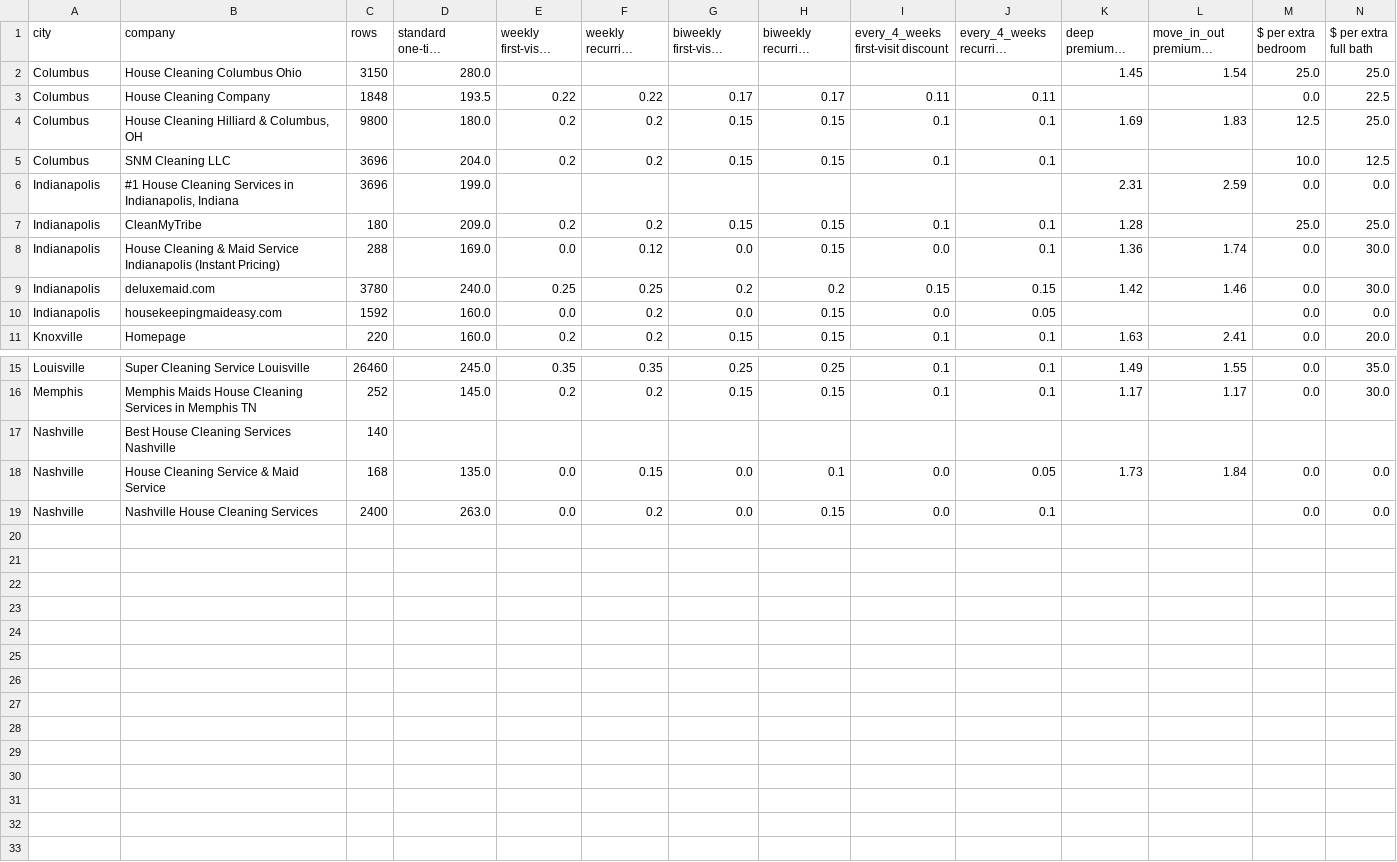
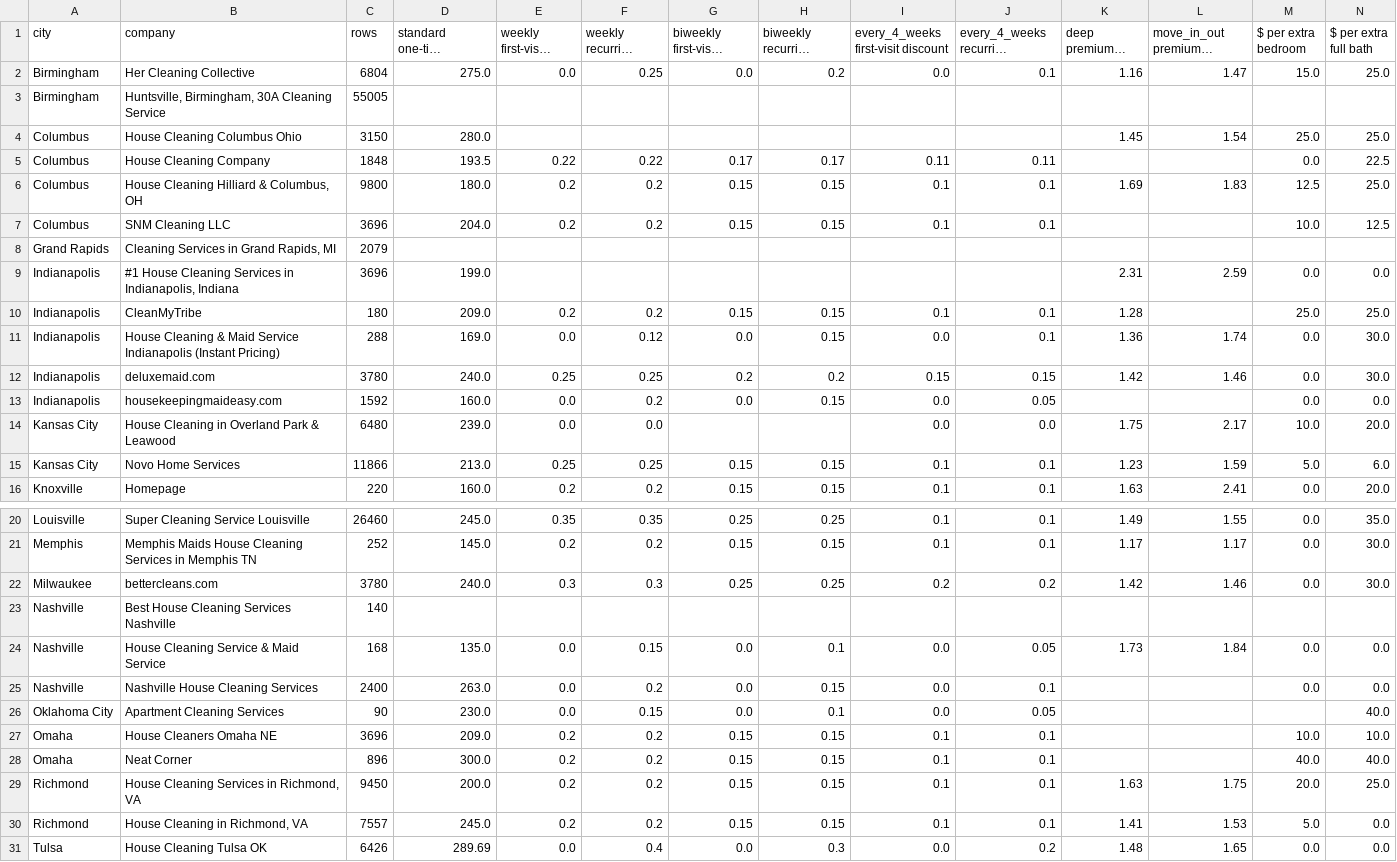
Before and after one commit to ccarrigan-lm/cleaning-company, a CSV file: research/market/2026-10-14/structure.csv, drawn as a sheet; only a part is shown, gaps mark what is left out; long unchanged cells end in …; rows hold the shown columns only; the diff names each change by its address in the sheet, - before the commit and + after, or states it on an @@ line.

```diff
--- a/research/market/2026-10-14/structure.csv
+++ b/research/market/2026-10-14/structure.csv
+row 2: Birmingham | Her Cleaning Collective | 6804 | 275.0 | 0.0 | 0.25 | 0.0 | 0.2 | 0.0 | 0.1 | 1.16 | 1.47 | 15.0 | 25.0
+row 3: Birmingham | Huntsville, Birmingham, 30A Cleaning Service | 55005
+row 8: Grand Rapids | Cleaning Services in Grand Rapids, MI | 2079
+row 14: Kansas City | House Cleaning in Overland Park & Leawood | 6480 | 239.0 | 0.0 | 0.0 |  |  | 0.0 | 0.0 | 1.75 | 2.17 | 10.0 | 20.0
+row 15: Kansas City | Novo Home Services | 11866 | 213.0 | 0.25 | 0.25 | 0.15 | 0.15 | 0.1 | 0.1 | 1.23 | 1.59 | 5.0 | 6.0
+row 22: Milwaukee | bettercleans.com | 3780 | 240.0 | 0.3 | 0.3 | 0.25 | 0.25 | 0.2 | 0.2 | 1.42 | 1.46 | 0.0 | 30.0
+row 26: Oklahoma City | Apartment Cleaning Services | 90 | 230.0 | 0.0 | 0.15 | 0.0 | 0.1 | 0.0 | 0.05 |  |  |  | 40.0
+row 27: Omaha | House Cleaners Omaha NE | 3696 | 209.0 | 0.2 | 0.2 | 0.15 | 0.15 | 0.1 | 0.1 |  |  | 10.0 | 10.0
+row 28: Omaha | Neat Corner | 896 | 300.0 | 0.2 | 0.2 | 0.15 | 0.15 | 0.1 | 0.1 |  |  | 40.0 | 40.0
+row 29: Richmond | House Cleaning Services in Richmond, VA | 9450 | 200.0 | 0.2 | 0.2 | 0.15 | 0.15 | 0.1 | 0.1 | 1.63 | 1.75 | 20.0 | 25.0
+row 30: Richmond | House Cleaning in Richmond, VA | 7557 | 245.0 | 0.2 | 0.2 | 0.15 | 0.15 | 0.1 | 0.1 | 1.41 | 1.53 | 5.0 | 0.0
+row 31: Tulsa | House Cleaning Tulsa OK | 6426 | 289.69 | 0.0 | 0.4 | 0.0 | 0.3 | 0.0 | 0.2 | 1.48 | 1.65 | 0.0 | 0.0
```
Also changed, not shown: output/harvest/_runs/2026-10-14-00-52-02.csv, research/market/2026-10-14/city_index.csv, 30 other files.
